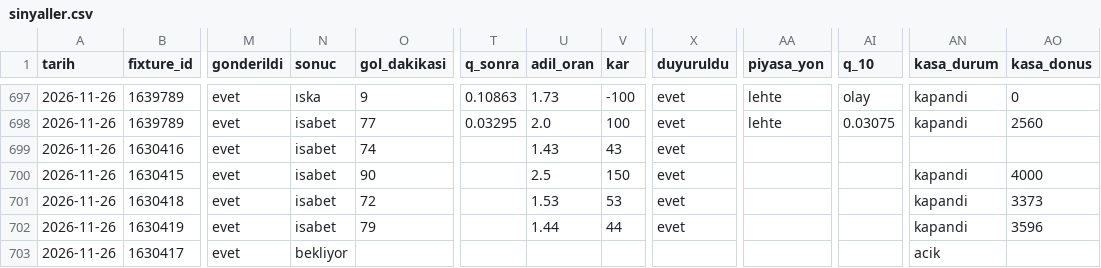
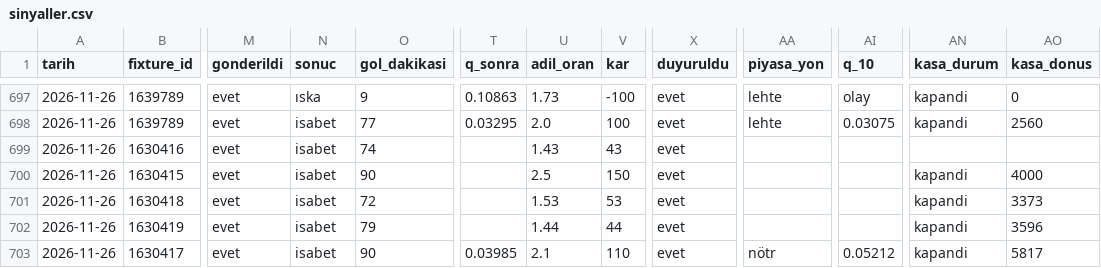
Before and after one commit to leaderofhorde1/Gol-Analizi, a CSV file: data/sinyaller.csv, drawn as a sheet; only a part is shown, gaps mark what is left out; the diff names each change by its address in the sheet, - before the commit and + after, or states it on an @@ line.

```diff
--- a/data/sinyaller.csv
+++ b/data/sinyaller.csv
-N703 (sonuc): bekliyor
+N703 (sonuc): isabet
-O703 (gol_dakikasi): (empty)
+O703 (gol_dakikasi): 90
-T703 (q_sonra): (empty)
+T703 (q_sonra): 0.03985
-U703 (adil_oran): (empty)
+U703 (adil_oran): 2.1
-V703 (kar): (empty)
+V703 (kar): 110
-X703 (duyuruldu): (empty)
+X703 (duyuruldu): evet
-AA703 (piyasa_yon): (empty)
+AA703 (piyasa_yon): nötr
-AI703 (q_10): (empty)
+AI703 (q_10): 0.05212
-AN703 (kasa_durum): acik
+AN703 (kasa_durum): kapandi
-AO703 (kasa_donus): (empty)
+AO703 (kasa_donus): 5817
```
Also changed, not shown: 3 other files.
